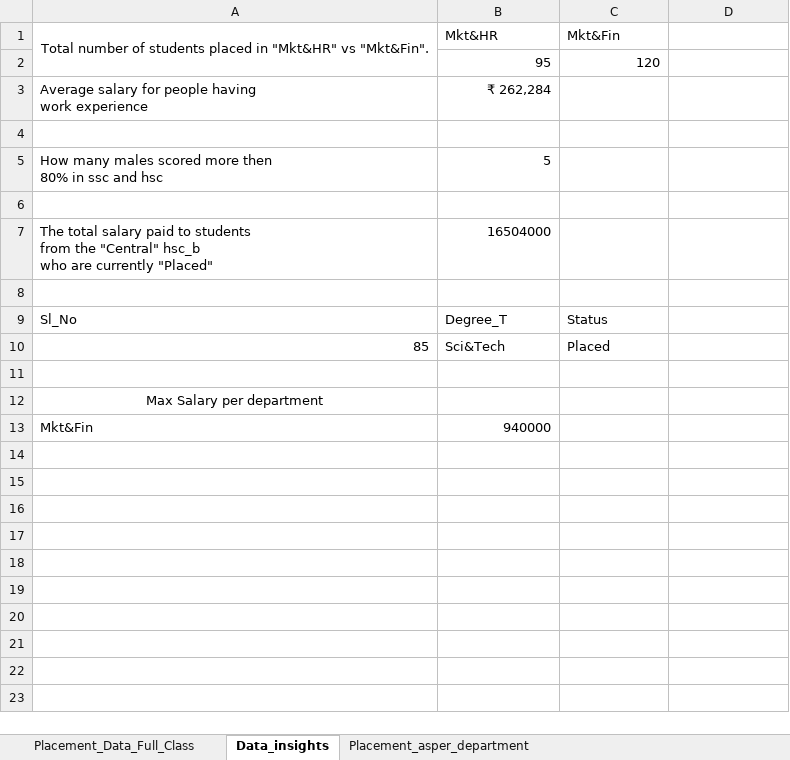
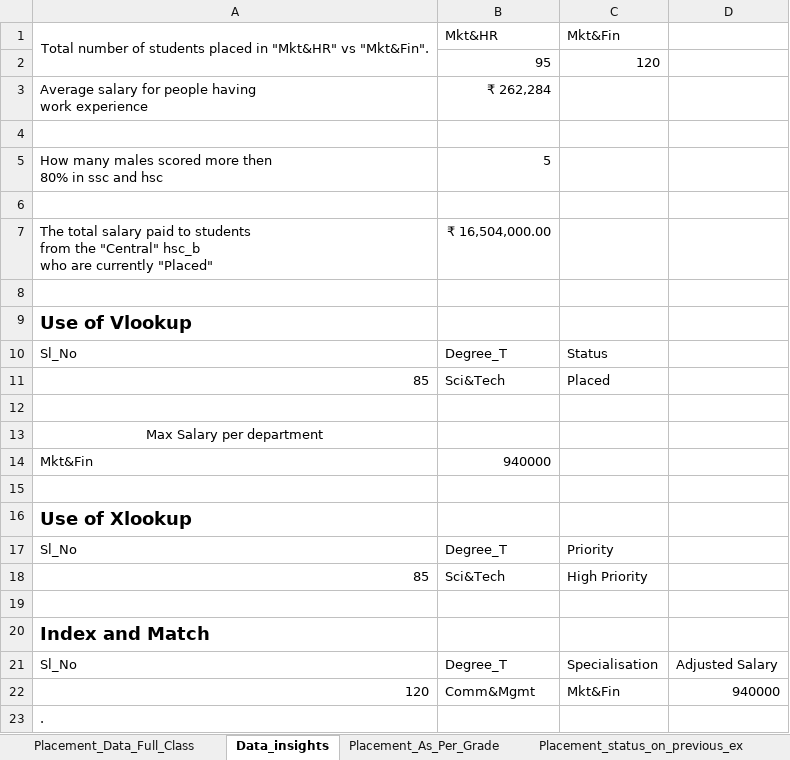
Before and after one commit to VinayTirthani/Excel, an Excel workbook: Placement_Data_Full_Class for portfolio.xlsx, sheet Data_insights, drawn as a sheet; values as stored, in another font and other column widths than the file's, no borders; charts and pictures not drawn; the diff names each change by its address in the sheet, - before the commit and + after, or states it on an @@ line.

Commit message:
Add files via upload
I recently wrapped up a project where I took a messy dataset of student records and turned it into a clean, interactive dashboard. The goal was to see what actually drives hiring success and salary offers.

Cleaned & Prepped the Data: I spent a good chunk of time scrubbing the data—standardizing gender labels and creating a custom "Adjusted Salary" column so that unplaced students showed a 0 instead of messy blanks or errors.

Built Search Tools: I used XLOOKUP, VLOOKUP, and INDEX/MATCH to build a quick-search tool. You can just type in a student ID and instantly see their degree type and placement status.

Logic & Categorization: I wrote nested formulas to automatically grade students (Distinction/First Class/Pass) and flag "High Priority" candidates based on their work experience and grades.

Interactive Dashboard: I set up Pivot Tables and used Slicers so you can filter through departments and specializations with one click.

Visuals that Pop: I added Conditional Formatting to highlight top earners and used color-coded status bars (Green for placed, Red for not) to make the data much easier to read at a glance.

```diff
--- a/Placement_Data_Full_Class for portfolio.xlsx (sheet Data_insights)
+++ b/Placement_Data_Full_Class for portfolio.xlsx (sheet Data_insights)
+sheet tab: Placement_As_Per_Grade
+sheet tab: Placement_status_on_previous_ex
-B7: 16504000
+B7: ₹ 16,504,000.00
+row 9: Use of Vlookup
+row 15: (empty)
+row 16: Use of Xlookup
+row 17: Sl_No | Degree_T | Priority
+row 18: 85 | Sci&Tech | High Priority
+row 19: (empty)
+row 20: Index and Match
+row 21: Sl_No | Degree_T | Specialisation | Adjusted Salary
+row 22: 120 | Comm&Mgmt | Mkt&Fin | 940000
+row 23: .
```
Also changed, not shown: sheet Placement_Data_Full_Class, formulas that keep their value, charts or pictures.
